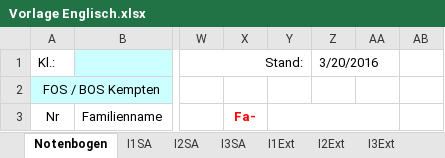
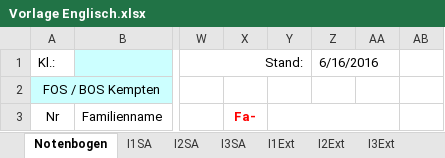
Before and after one commit to FOSBOS/diNo, an Excel workbook: Vorlage Englisch.xlsx, sheet Notenbogen, drawn as a sheet; only a part is shown, gaps mark what is left out; values as stored, in another font and other column widths than the file's, no borders; conditional formats not drawn; the diff names each change by its address in the sheet, - before the commit and + after, or states it on an @@ line.

Commit message:
Bugfix Vorlage Englisch
Spalte T statt U verwendet

```diff
--- a/Vorlage Englisch.xlsx (sheet Notenbogen)
+++ b/Vorlage Englisch.xlsx (sheet Notenbogen)
-Z1: 3/20/2016
+Z1: 6/16/2016
```
Also changed, not shown: formulas that keep their value.
